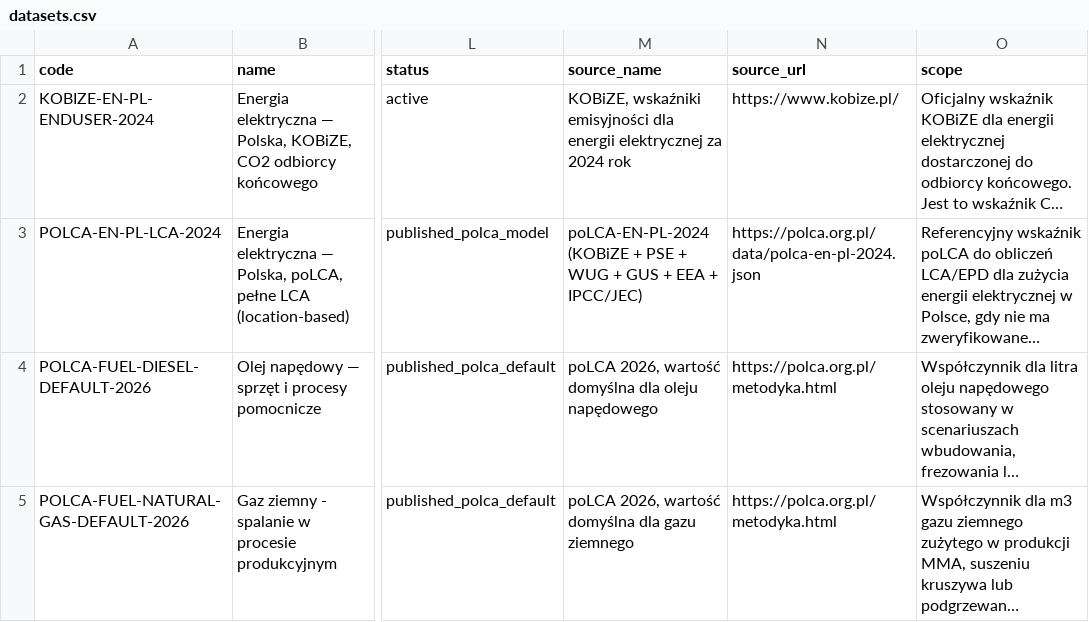
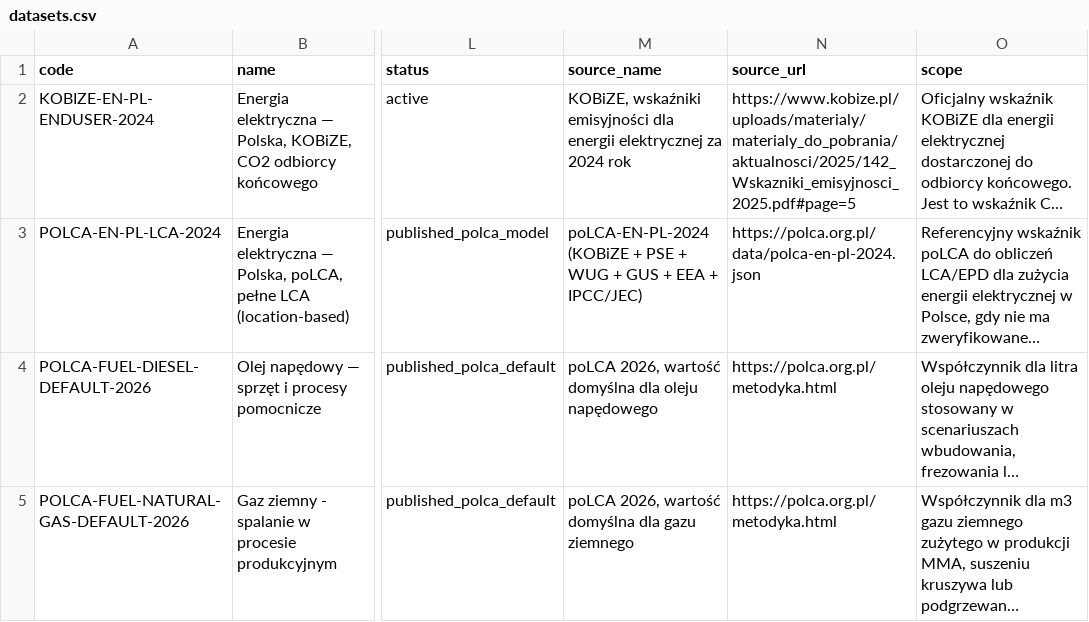
Before and after one commit to Tqmcb/polca-site, a CSV file: data/datasets.csv, drawn as a sheet; only a part is shown, gaps mark what is left out; long unchanged cells end in …; the diff names each change by its address in the sheet, - before the commit and + after, or states it on an @@ line.

```diff
--- a/data/datasets.csv
+++ b/data/datasets.csv
-N2 (source_url): https://www.kobize.pl/
+N2 (source_url): https://www.kobize.pl/uploads/materialy/materialy_do_pobrania/aktualnosci/2025/142_Wskazniki_emisyjnosci_2025.pdf#page=5
```
Also changed, not shown: 14 other files.
